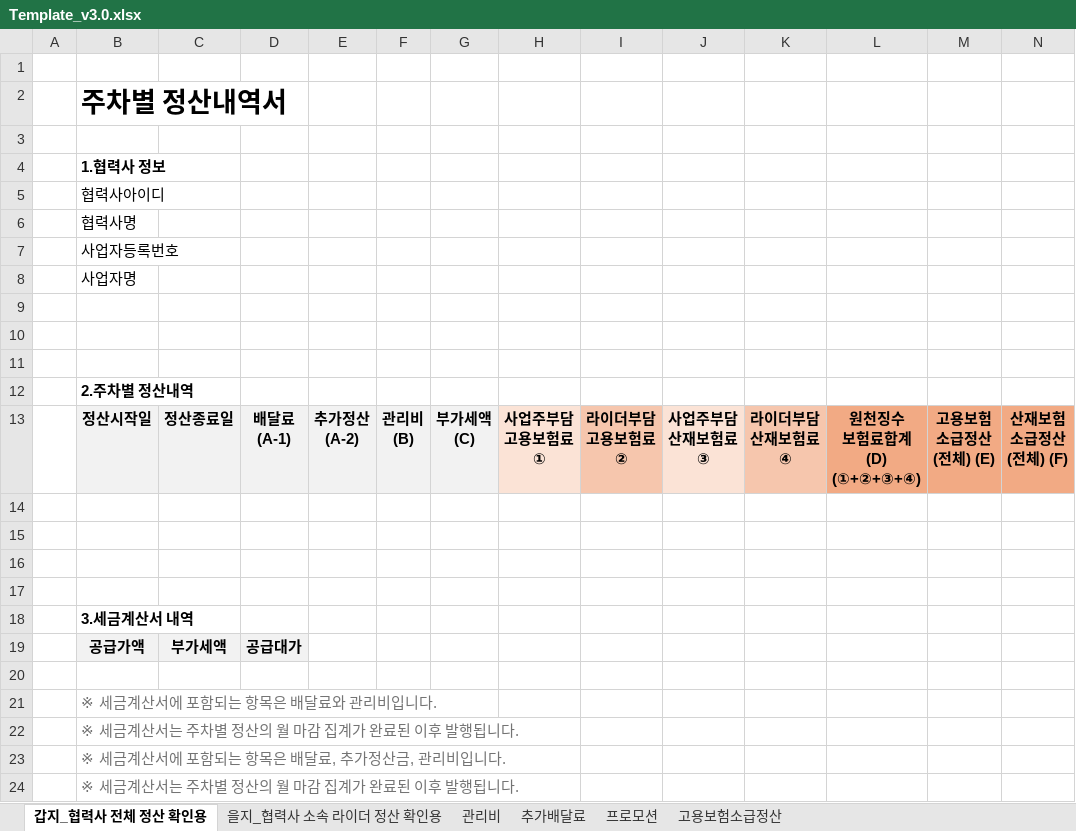
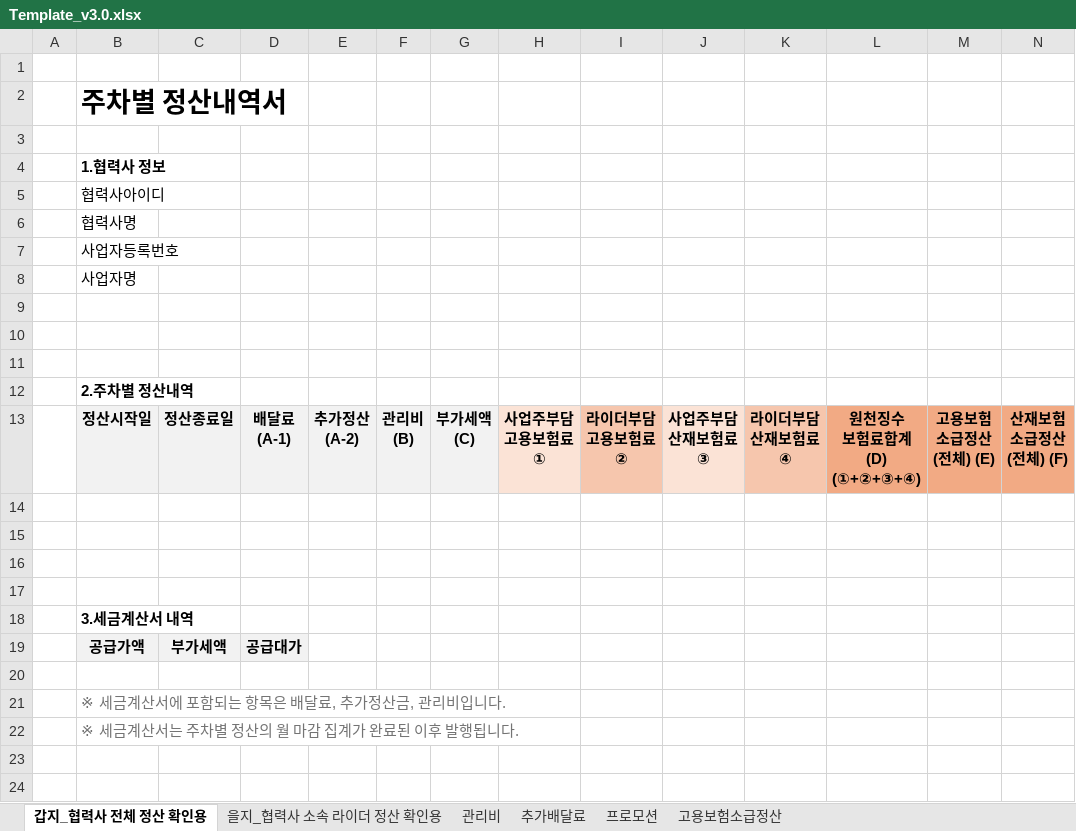
Before and after one commit to agidah/xlsm, an Excel workbook: Template_v3.0.xlsx, sheet 갑지_협력사 전체 정산 확인용, drawn as a sheet; only a part is shown; values as stored, in another font and other column widths than the file's, no borders; conditional formats not drawn; rows hold the shown columns only; the diff names each change by its address in the sheet, - before the commit and + after, or states it on an @@ line.

```diff
--- a/Template_v3.0.xlsx (sheet 갑지_협력사 전체 정산 확인용)
+++ b/Template_v3.0.xlsx (sheet 갑지_협력사 전체 정산 확인용)
-row 21:  | ※ 세금계산서에 포함되는 항목은 배달료와 관리비입니다.
-row 22:  | ※ 세금계산서는 주차별 정산의 월 마감 집계가 완료된 이후 발행됩니다.
```
Also changed, not shown: 정산서 그리기 v3.0.xlsm, 4 other files.
